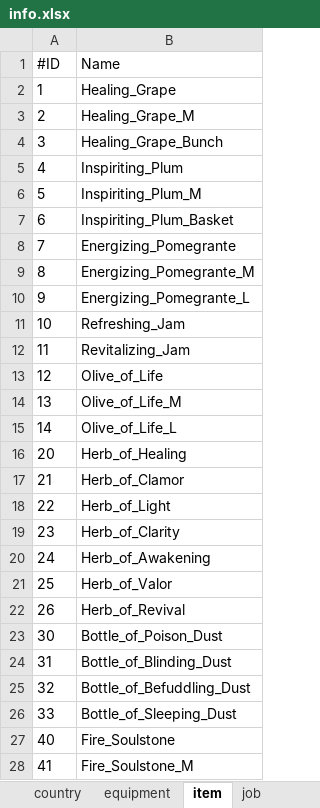
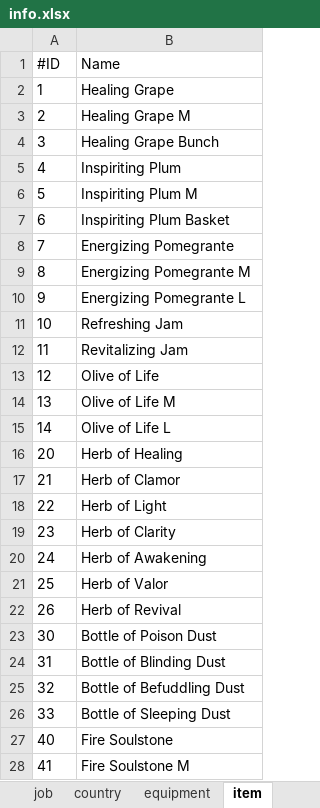
Before and after one commit to LonelyWindG/OctopathTraveler-SavaDataEditor, an Excel workbook: OctopathTraveler/info.xlsx, sheet item, drawn as a sheet; only a part is shown; values as stored, in another font and other column widths than the file's, no borders; the diff covers the shown part only; the diff names each change by its address in the sheet, - before the commit and + after, or states it on an @@ line.

```diff
--- a/OctopathTraveler/info.xlsx (sheet item)
+++ b/OctopathTraveler/info.xlsx (sheet item)
@@ sheet tab order changed: job | country | equipment | item @@
-B2 (Name): Healing_Grape
+B2 (Name): Healing Grape
-B3 (Name): Healing_Grape_M
+B3 (Name): Healing Grape M
-B4 (Name): Healing_Grape_Bunch
+B4 (Name): Healing Grape Bunch
-B5 (Name): Inspiriting_Plum
+B5 (Name): Inspiriting Plum
-B6 (Name): Inspiriting_Plum_M
+B6 (Name): Inspiriting Plum M
-B7 (Name): Inspiriting_Plum_Basket
+B7 (Name): Inspiriting Plum Basket
-B8 (Name): Energizing_Pomegrante
+B8 (Name): Energizing Pomegrante
-B9 (Name): Energizing_Pomegrante_M
+B9 (Name): Energizing Pomegrante M
-B10 (Name): Energizing_Pomegrante_L
+B10 (Name): Energizing Pomegrante L
-B11 (Name): Refreshing_Jam
+B11 (Name): Refreshing Jam
-B12 (Name): Revitalizing_Jam
+B12 (Name): Revitalizing Jam
-B13 (Name): Olive_of_Life
+B13 (Name): Olive of Life
-B14 (Name): Olive_of_Life_M
+B14 (Name): Olive of Life M
-B15 (Name): Olive_of_Life_L
+B15 (Name): Olive of Life L
-B16 (Name): Herb_of_Healing
+B16 (Name): Herb of Healing
-B17 (Name): Herb_of_Clamor
+B17 (Name): Herb of Clamor
-B18 (Name): Herb_of_Light
+B18 (Name): Herb of Light
-B19 (Name): Herb_of_Clarity
+B19 (Name): Herb of Clarity
-B20 (Name): Herb_of_Awakening
+B20 (Name): Herb of Awakening
-B21 (Name): Herb_of_Valor
+B21 (Name): Herb of Valor
-B22 (Name): Herb_of_Revival
+B22 (Name): Herb of Revival
-B23 (Name): Bottle_of_Poison_Dust
+B23 (Name): Bottle of Poison Dust
-B24 (Name): Bottle_of_Blinding_Dust
+B24 (Name): Bottle of Blinding Dust
-B25 (Name): Bottle_of_Befuddling_Dust
+B25 (Name): Bottle of Befuddling Dust
-B26 (Name): Bottle_of_Sleeping_Dust
+B26 (Name): Bottle of Sleeping Dust
-B27 (Name): Fire_Soulstone
+B27 (Name): Fire Soulstone
-B28 (Name): Fire_Soulstone_M
+B28 (Name): Fire Soulstone M
```
Also changed, not shown: 599 edited cells elsewhere in this sheet, sheet enemy_weakness, sheet equipment, sheet tame_monster, OctopathTraveler/info_zh_cn.xlsx, 16 other files.
